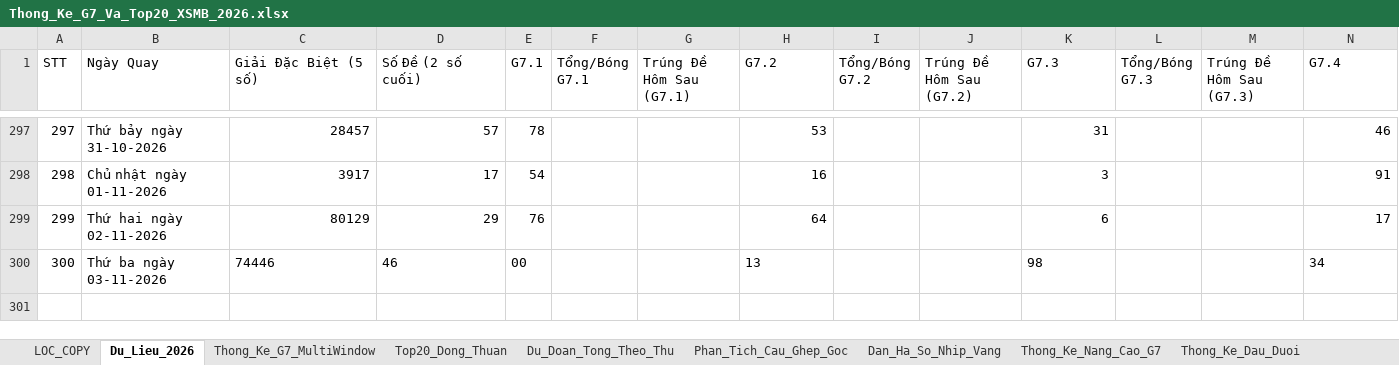
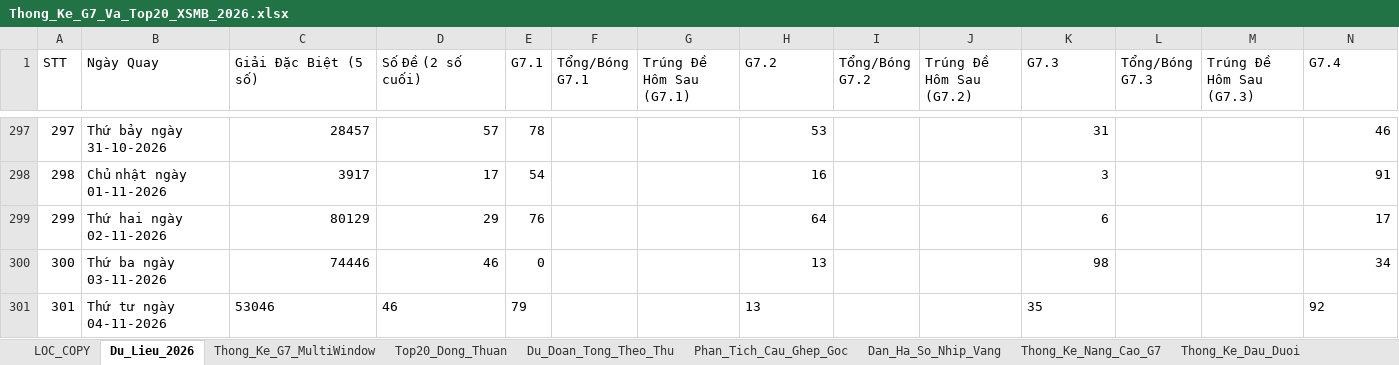
Before and after one commit to happiness2286-dot/57_up_to_75, an Excel workbook: Thong_Ke_G7_Va_Top20_XSMB_2026.xlsx, sheet Du_Lieu_2026, drawn as a sheet; only a part is shown, gaps mark what is left out; values as stored, in another font and other column widths than the file's, no borders; rows hold the shown columns only; the diff names each change by its address in the sheet, - before the commit and + after, or states it on an @@ line.

Commit message:
auto: Cap nhat ket qua XSMB ngay 04/11/2026 18:35 & cache-busting

```diff
--- a/Thong_Ke_G7_Va_Top20_XSMB_2026.xlsx (sheet Du_Lieu_2026)
+++ b/Thong_Ke_G7_Va_Top20_XSMB_2026.xlsx (sheet Du_Lieu_2026)
-C300:D300 alignment: left
+C300:D300 alignment: right
-E300 (G7.1): 00
+E300 (G7.1): 0
-H300 alignment: left
+H300 alignment: right
-K300 alignment: left
+K300 alignment: right
-N300 alignment: left
+N300 alignment: right
+row 301: 301 | Thứ tư ngày 04-11-2026 | 53046 | 46 | 79 |  |  | 13 |  |  | 35 |  |  | 92
```
Also changed, not shown: 6 other files.
